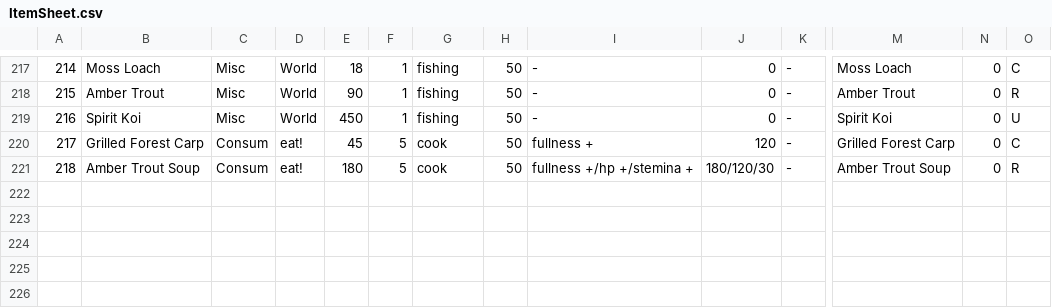
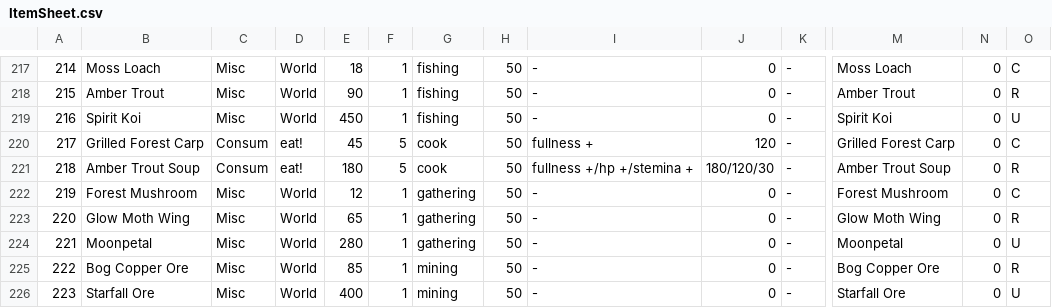
Before and after one commit to coolblue1853/ProjectB, a CSV file: Assets/Resources/ItemSheet.csv, drawn as a sheet; only a part is shown, gaps mark what is left out; rows hold the shown columns only; the diff names each change by its address in the sheet, - before the commit and + after, or states it on an @@ line.

```diff
--- a/Assets/Resources/ItemSheet.csv
+++ b/Assets/Resources/ItemSheet.csv
+row 222: 219 | Forest Mushroom | Misc | World | 12 | 1 | gathering | 50 | - | 0 | - | Forest Mushroom | 0 | C
+row 223: 220 | Glow Moth Wing | Misc | World | 65 | 1 | gathering | 50 | - | 0 | - | Glow Moth Wing | 0 | R
+row 224: 221 | Moonpetal | Misc | World | 280 | 1 | gathering | 50 | - | 0 | - | Moonpetal | 0 | U
+row 225: 222 | Bog Copper Ore | Misc | World | 85 | 1 | mining | 50 | - | 0 | - | Bog Copper Ore | 0 | R
+row 226: 223 | Starfall Ore | Misc | World | 400 | 1 | mining | 50 | - | 0 | - | Starfall Ore | 0 | U
```
Also changed, not shown: 34 other files.
